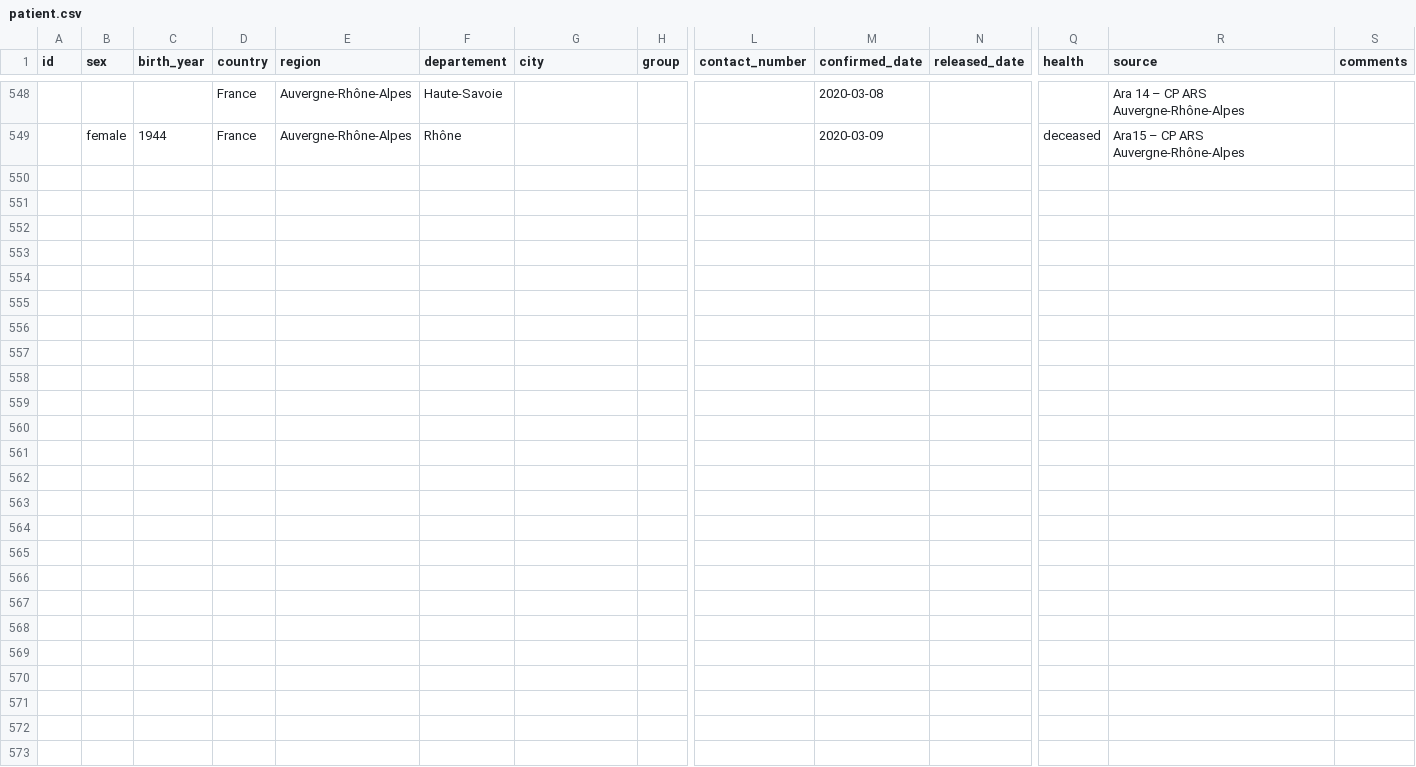
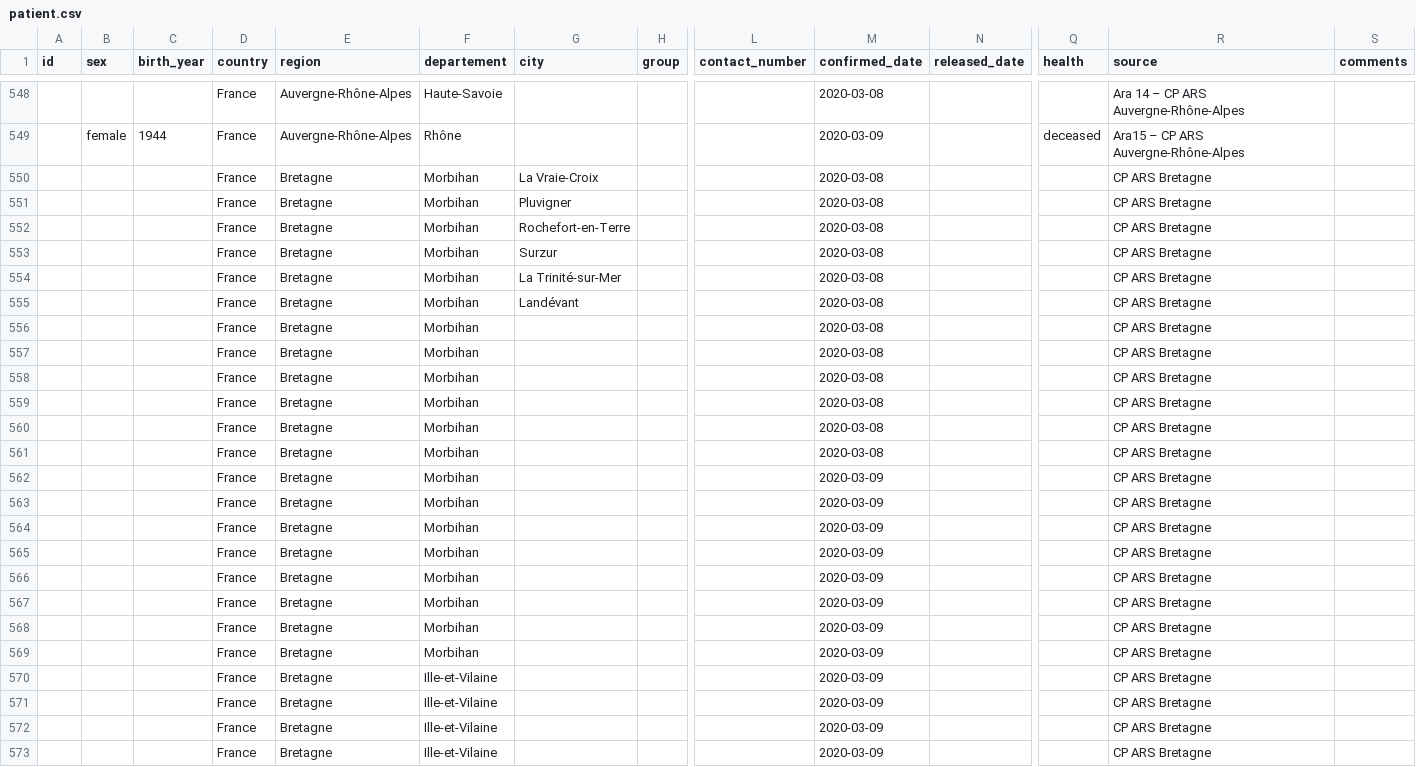
Before and after one commit to lperez31/coronavirus-france-dataset, a CSV file: patient.csv, drawn as a sheet; only a part is shown, gaps mark what is left out; rows hold the shown columns only; the diff names each change by its address in the sheet, - before the commit and + after, or states it on an @@ line.

Commit message:
Consolidation données Bretagne au 9 mars 2020

```diff
--- a/patient.csv
+++ b/patient.csv
+row 550:  |  |  | France | Bretagne | Morbihan | La Vraie-Croix |  |  | 2020-03-08 |  |  | CP ARS Bretagne
+row 551:  |  |  | France | Bretagne | Morbihan | Pluvigner |  |  | 2020-03-08 |  |  | CP ARS Bretagne
+row 552:  |  |  | France | Bretagne | Morbihan | Rochefort-en-Terre |  |  | 2020-03-08 |  |  | CP ARS Bretagne
+row 553:  |  |  | France | Bretagne | Morbihan | Surzur |  |  | 2020-03-08 |  |  | CP ARS Bretagne
+row 554:  |  |  | France | Bretagne | Morbihan | La Trinité-sur-Mer |  |  | 2020-03-08 |  |  | CP ARS Bretagne
+row 555:  |  |  | France | Bretagne | Morbihan | Landévant |  |  | 2020-03-08 |  |  | CP ARS Bretagne
+row 556:  |  |  | France | Bretagne | Morbihan |  |  |  | 2020-03-08 |  |  | CP ARS Bretagne
+row 557:  |  |  | France | Bretagne | Morbihan |  |  |  | 2020-03-08 |  |  | CP ARS Bretagne
+row 558:  |  |  | France | Bretagne | Morbihan |  |  |  | 2020-03-08 |  |  | CP ARS Bretagne
+row 559:  |  |  | France | Bretagne | Morbihan |  |  |  | 2020-03-08 |  |  | CP ARS Bretagne
+row 560:  |  |  | France | Bretagne | Morbihan |  |  |  | 2020-03-08 |  |  | CP ARS Bretagne
+row 561:  |  |  | France | Bretagne | Morbihan |  |  |  | 2020-03-08 |  |  | CP ARS Bretagne
+row 562:  |  |  | France | Bretagne | Morbihan |  |  |  | 2020-03-09 |  |  | CP ARS Bretagne
+row 563:  |  |  | France | Bretagne | Morbihan |  |  |  | 2020-03-09 |  |  | CP ARS Bretagne
+row 564:  |  |  | France | Bretagne | Morbihan |  |  |  | 2020-03-09 |  |  | CP ARS Bretagne
+row 565:  |  |  | France | Bretagne | Morbihan |  |  |  | 2020-03-09 |  |  | CP ARS Bretagne
+row 566:  |  |  | France | Bretagne | Morbihan |  |  |  | 2020-03-09 |  |  | CP ARS Bretagne
+row 567:  |  |  | France | Bretagne | Morbihan |  |  |  | 2020-03-09 |  |  | CP ARS Bretagne
+row 568:  |  |  | France | Bretagne | Morbihan |  |  |  | 2020-03-09 |  |  | CP ARS Bretagne
+row 569:  |  |  | France | Bretagne | Morbihan |  |  |  | 2020-03-09 |  |  | CP ARS Bretagne
+row 570:  |  |  | France | Bretagne | Ille-et-Vilaine |  |  |  | 2020-03-09 |  |  | CP ARS Bretagne
+row 571:  |  |  | France | Bretagne | Ille-et-Vilaine |  |  |  | 2020-03-09 |  |  | CP ARS Bretagne
+row 572:  |  |  | France | Bretagne | Ille-et-Vilaine |  |  |  | 2020-03-09 |  |  | CP ARS Bretagne
+row 573:  |  |  | France | Bretagne | Ille-et-Vilaine |  |  |  | 2020-03-09 |  |  | CP ARS Bretagne
```
Also changed, not shown: 52 other files.
